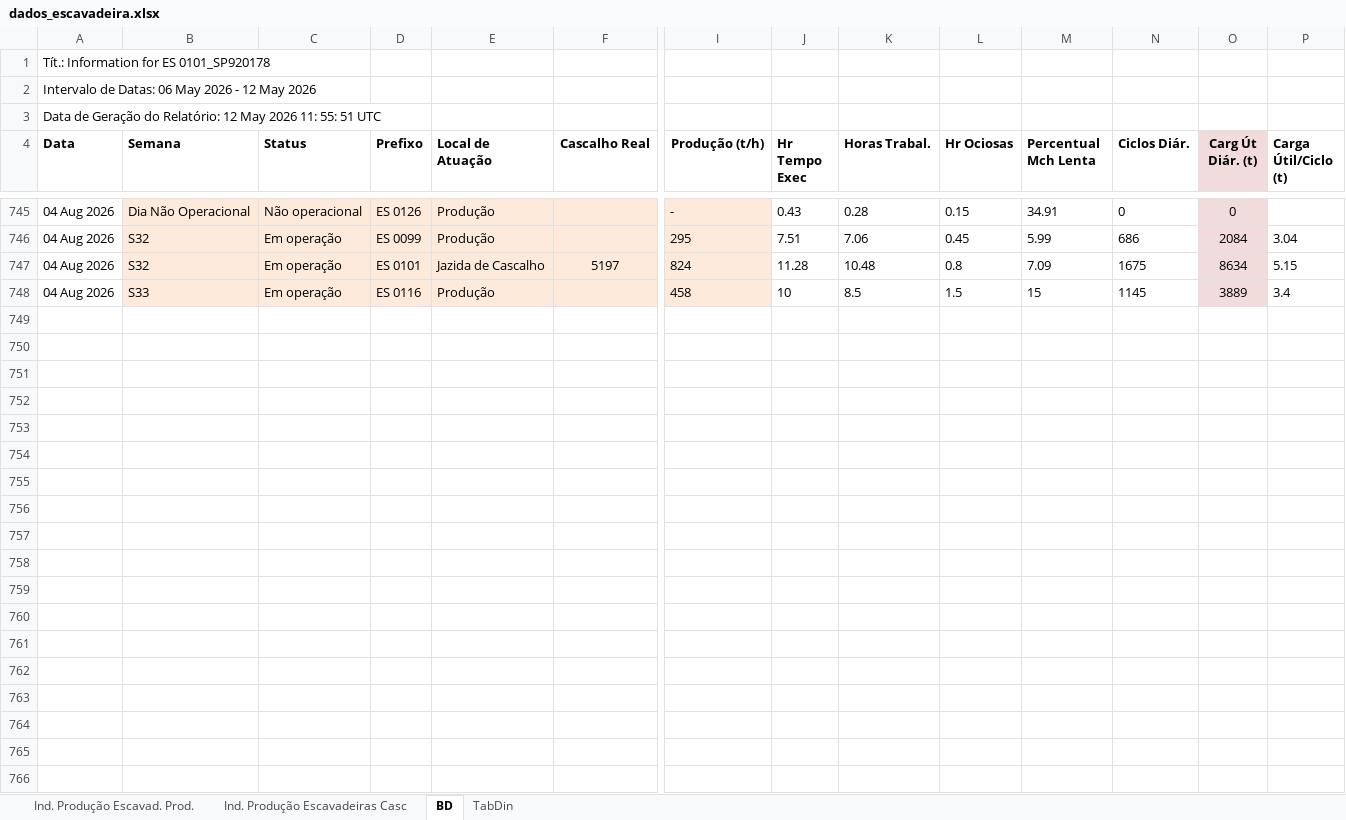
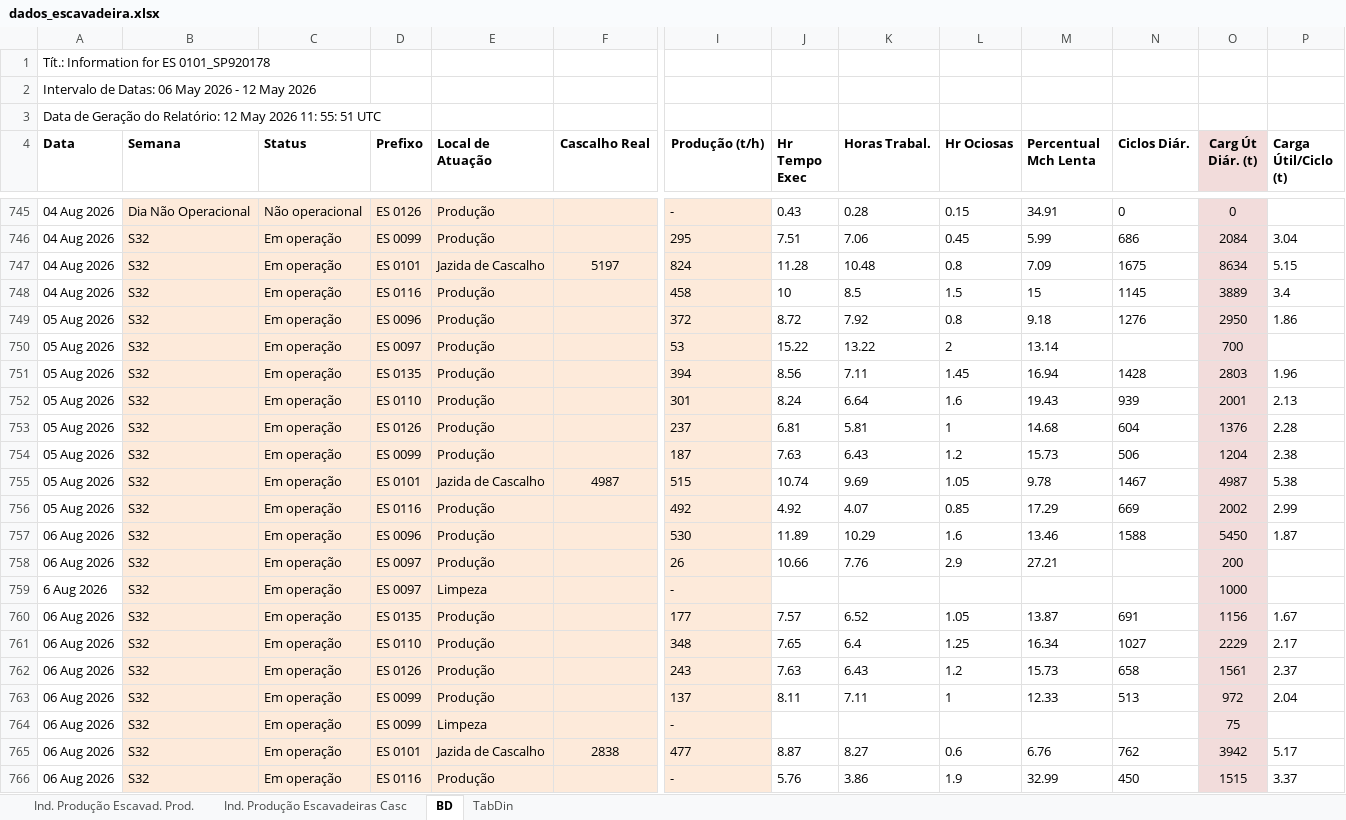
Before and after one commit to lucianafioramonte/obra421_execucao, an Excel workbook: dados_escavadeira.xlsx, sheet BD, drawn as a sheet; only a part is shown, gaps mark what is left out; values as stored, in another font and other column widths than the file's, no borders; rows hold the shown columns only; the diff names each change by its address in the sheet, - before the commit and + after, or states it on an @@ line.

Commit message:
Atualizacao automatica de dados - 07/08/2026 15:09

```diff
--- a/dados_escavadeira.xlsx (sheet BD)
+++ b/dados_escavadeira.xlsx (sheet BD)
-B748 (Semana): S33
+B748 (Semana): S32
+row 749: 05 Aug 2026 | S32 | Em operação | ES 0096 | Produção |  | 372 | 8.72 | 7.92 | 0.8 | 9.18 | 1276 | 2950 | 1.86
+row 750: 05 Aug 2026 | S32 | Em operação | ES 0097 | Produção |  | 53 | 15.22 | 13.22 | 2 | 13.14 |  | 700
+row 751: 05 Aug 2026 | S32 | Em operação | ES 0135 | Produção |  | 394 | 8.56 | 7.11 | 1.45 | 16.94 | 1428 | 2803 | 1.96
+row 752: 05 Aug 2026 | S32 | Em operação | ES 0110 | Produção |  | 301 | 8.24 | 6.64 | 1.6 | 19.43 | 939 | 2001 | 2.13
+row 753: 05 Aug 2026 | S32 | Em operação | ES 0126 | Produção |  | 237 | 6.81 | 5.81 | 1 | 14.68 | 604 | 1376 | 2.28
+row 754: 05 Aug 2026 | S32 | Em operação | ES 0099 | Produção |  | 187 | 7.63 | 6.43 | 1.2 | 15.73 | 506 | 1204 | 2.38
+row 755: 05 Aug 2026 | S32 | Em operação | ES 0101 | Jazida de Cascalho | 4987 | 515 | 10.74 | 9.69 | 1.05 | 9.78 | 1467 | 4987 | 5.38
+row 756: 05 Aug 2026 | S32 | Em operação | ES 0116 | Produção |  | 492 | 4.92 | 4.07 | 0.85 | 17.29 | 669 | 2002 | 2.99
+row 757: 06 Aug 2026 | S32 | Em operação | ES 0096 | Produção |  | 530 | 11.89 | 10.29 | 1.6 | 13.46 | 1588 | 5450 | 1.87
+row 758: 06 Aug 2026 | S32 | Em operação | ES 0097 | Produção |  | 26 | 10.66 | 7.76 | 2.9 | 27.21 |  | 200
+row 759: 6 Aug 2026 | S32 | Em operação | ES 0097 | Limpeza |  | - |  |  |  |  |  | 1000
+row 760: 06 Aug 2026 | S32 | Em operação | ES 0135 | Produção |  | 177 | 7.57 | 6.52 | 1.05 | 13.87 | 691 | 1156 | 1.67
+row 761: 06 Aug 2026 | S32 | Em operação | ES 0110 | Produção |  | 348 | 7.65 | 6.4 | 1.25 | 16.34 | 1027 | 2229 | 2.17
+row 762: 06 Aug 2026 | S32 | Em operação | ES 0126 | Produção |  | 243 | 7.63 | 6.43 | 1.2 | 15.73 | 658 | 1561 | 2.37
+row 763: 06 Aug 2026 | S32 | Em operação | ES 0099 | Produção |  | 137 | 8.11 | 7.11 | 1 | 12.33 | 513 | 972 | 2.04
+row 764: 06 Aug 2026 | S32 | Em operação | ES 0099 | Limpeza |  | - |  |  |  |  |  | 75
+row 765: 06 Aug 2026 | S32 | Em operação | ES 0101 | Jazida de Cascalho | 2838 | 477 | 8.87 | 8.27 | 0.6 | 6.76 | 762 | 3942 | 5.17
+row 766: 06 Aug 2026 | S32 | Em operação | ES 0116 | Produção |  | - | 5.76 | 3.86 | 1.9 | 32.99 | 450 | 1515 | 3.37
```
Also changed, not shown: 1 other file.
